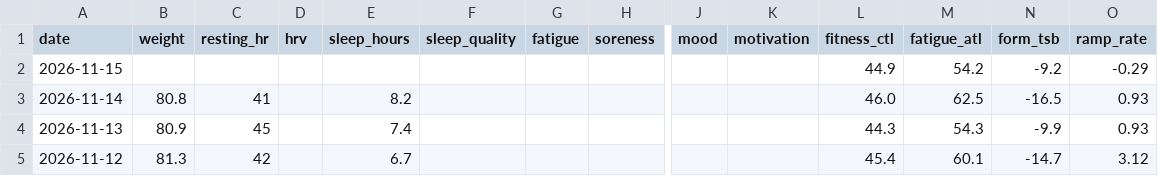
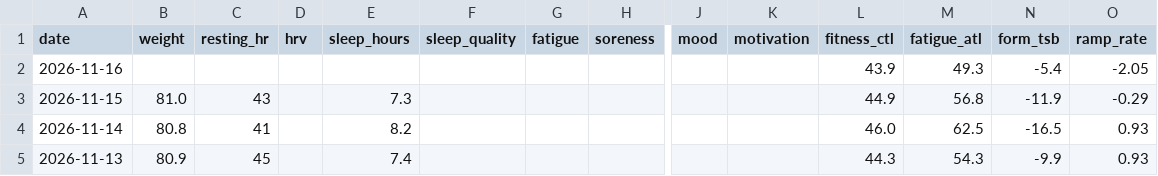
Before and after one commit to basch1117/trainingdata, a CSV file: wellness_full.csv, drawn as a sheet; only a part is shown, gaps mark what is left out; the shorter side is filled out with more unchanged rows; addresses are those after the commit; rows hold the shown columns only; the diff names each change by its address in the sheet, - before the commit and + after, or states it on an @@ line.

```diff
--- a/wellness_full.csv
+++ b/wellness_full.csv
+row 2: 2026-11-16 |  |  |  |  |  |  |  |  |  | 43.9 | 49.3 | -5.4 | -2.05
-B3 (weight): (empty)
+B3 (weight): 81.0
-C3 (resting_hr): (empty)
+C3 (resting_hr): 43
-E3 (sleep_hours): (empty)
+E3 (sleep_hours): 7.3
-M3 (fatigue_atl): 54.2
+M3 (fatigue_atl): 56.8
-N3 (form_tsb): -9.2
+N3 (form_tsb): -11.9
```
Also changed, not shown: activities_12weeks.csv, activities_full.csv, 3 other files.
